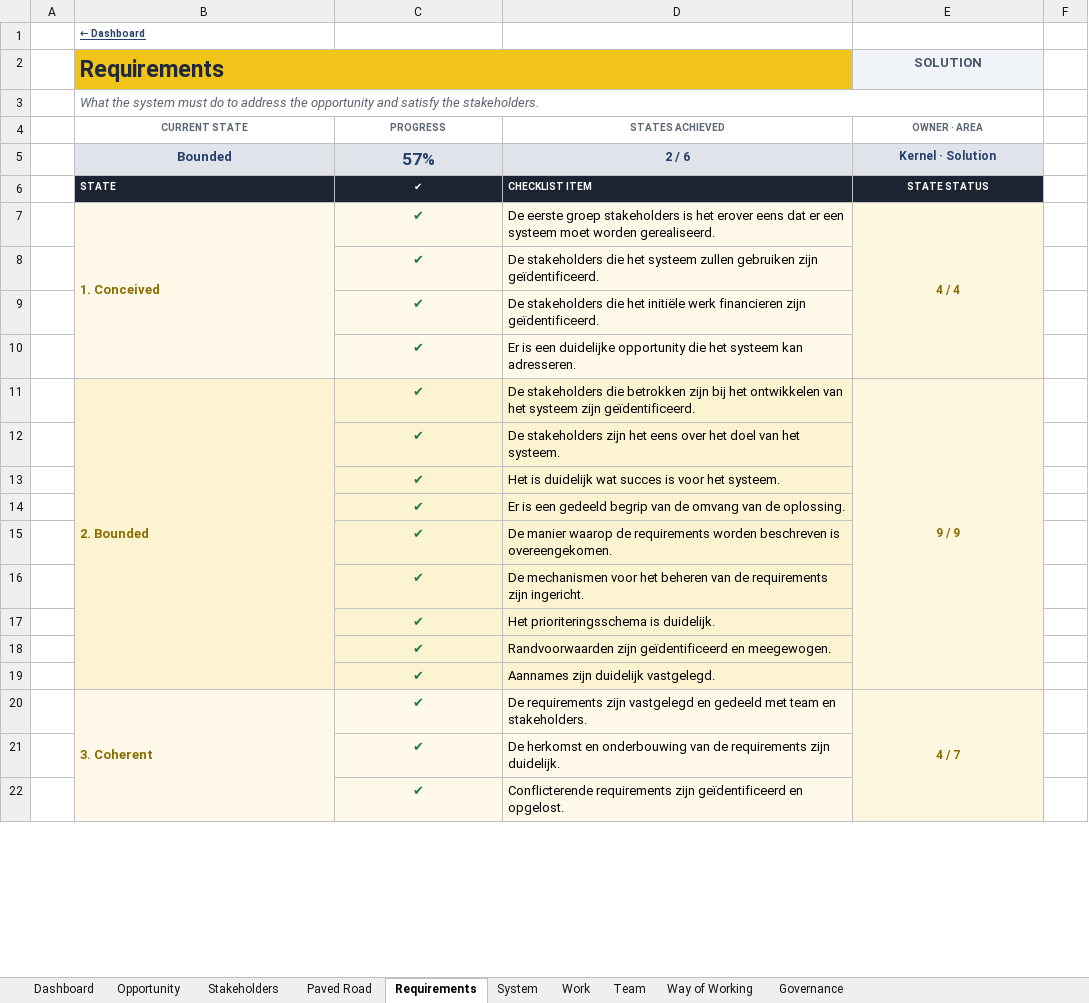
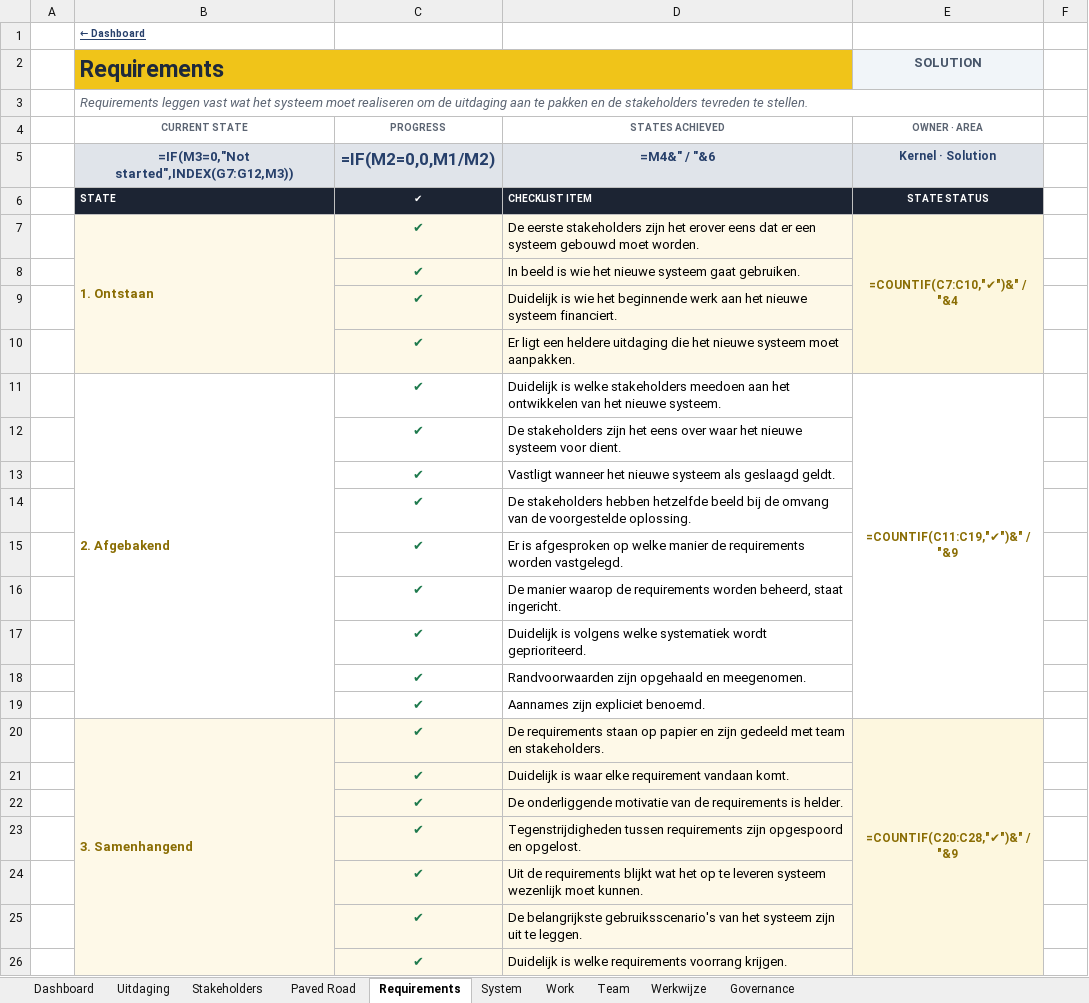
Before and after one commit to hietkamp/hietkamp.github.io, an Excel workbook: essence/EA_Alpha_Assessment.xlsx, sheet Requirements, drawn as a sheet; only a part is shown; values as stored, in another font and other column widths than the file's, no borders; formulas without a stored value are shown as written; conditional formats not drawn; removed rows and columns are numbered as before the commit, all else as after; the diff covers the shown part only; the diff names each change by its address in the sheet, - before the commit and + after, or states it on an @@ line.

```diff
--- a/essence/EA_Alpha_Assessment.xlsx (sheet Requirements)
+++ b/essence/EA_Alpha_Assessment.xlsx (sheet Requirements)
-sheet tab: Opportunity
+sheet tab: Uitdaging
-sheet tab: Way of Working
+sheet tab: Werkwijze
-C2:D2 fill: #F0C419
+C2:D2 fill: none
-B3 (Requirements): What the system must do to address the opportunity and satisfy the stakeholders.
+B3 (Requirements): Requirements leggen vast wat het systeem moet realiseren om de uitdaging aan te pakken en de stakeholders tevreden te stellen.
-row 5:  | Bounded | 57% | 2 / 6 | Kernel · Solution
+row 5:  | =IF(M3=0,"Not started",INDEX(G7:G12,M3)) | =IF(M2=0,0,M1/M2) | =M4&" / "&6 | Kernel · Solution
-row 7:  | 1. Conceived | ✔ | De eerste groep stakeholders is het erover eens dat er een systeem moet worden gerealiseerd. | 4 / 4
+row 7:  | 1. Ontstaan | ✔ | De eerste stakeholders zijn het erover eens dat er een systeem gebouwd moet worden. | =COUNTIF(C7:C10,"✔")&" / "&4
-B8:B10 fill: #FEF9E8
+B8:B10 fill: none
-D8: De stakeholders die het systeem zullen gebruiken zijn geïdentificeerd.
+D8: In beeld is wie het nieuwe systeem gaat gebruiken.
-E8:E10 fill: #FDF7DF
+E8:E10 fill: none
-D9: De stakeholders die het initiële werk financieren zijn geïdentificeerd.
+D9: Duidelijk is wie het beginnende werk aan het nieuwe systeem financiert.
-D10: Er is een duidelijke opportunity die het systeem kan adresseren.
+D10: Er ligt een heldere uitdaging die het nieuwe systeem moet aanpakken.
-row 11:  | 2. Bounded | ✔ | De stakeholders die betrokken zijn bij het ontwikkelen van het systeem zijn geïdentificeerd. | 9 / 9
+row 11:  | 2. Afgebakend | ✔ | Duidelijk is welke stakeholders meedoen aan het ontwikkelen van het nieuwe systeem. | =COUNTIF(C11:C19,"✔")&" / "&9
-B12:D19 fill: #FCF3D1
+B12:D19 fill: none
-D12: …eens over het doel van het systeem.
+D12: …eens over waar het nieuwe systeem voor dient.
-E12:E19 fill: #FDF7DF
+E12:E19 fill: none
-D13: Het is duidelijk wat succes is voor het systeem.
+D13: Vastligt wanneer het nieuwe systeem als geslaagd geldt.
-D14: Er is een gedeeld begrip van de omvang van de oplossing.
+D14: De stakeholders hebben hetzelfde beeld bij de omvang van de voorgestelde oplossing.
-D15: De manier waarop de requirements worden beschreven is overeengekomen.
+D15: Er is afgesproken op welke manier de requirements worden vastgelegd.
-D16: De mechanismen voor het beheren van de requirements zijn ingericht.
+D16: De manier waarop de requirements worden beheerd, staat ingericht.
-D17: Het prioriteringsschema is duidelijk.
+D17: Duidelijk is volgens welke systematiek wordt geprioriteerd.
-D18: Randvoorwaarden zijn geïdentificeerd en meegewogen.
+D18: Randvoorwaarden zijn opgehaald en meegenomen.
-D19: Aannames zijn duidelijk vastgelegd.
+D19: Aannames zijn expliciet benoemd.
-row 20:  | 3. Coherent | ✔ | De requirements zijn vastgelegd en gedeeld met team en stakeholders. | 4 / 7
+row 20:  | 3. Samenhangend | ✔ | De requirements staan op papier en zijn gedeeld met team en stakeholders. | =COUNTIF(C20:C28,"✔")&" / "&9
+row 21:  |  | ✔ | Duidelijk is waar elke requirement vandaan komt.
-B22:B23 fill: #FEF9E8
+B22:B23 fill: none
-D22: De herkomst en onderbouwing van de requirements zijn duidelijk.
+D22: De onderliggende motivatie van de requirements is helder.
-E22:E23 fill: #FDF7DF
+E22:E23 fill: none
-D23: Conflicterende requirements zijn geïdentificeerd en opgelost.
+D23: Tegenstrijdigheden tussen requirements zijn opgespoord en opgelost.
+row 24:  |  | ✔ | Uit de requirements blijkt wat het op te leveren systeem wezenlijk moet kunnen.
+row 25:  |  | ✔ | De belangrijkste gebruiksscenario's van het systeem zijn uit te leggen.
+row 26:  |  | ✔ | Duidelijk is welke requirements voorrang krijgen.
```
Also changed, not shown: 13 added rows, 13 removed rows, 1 edited cell and cell formats elsewhere in this sheet, sheet System, sheet Work, sheet Werkwijze, sheet Team, sheet Uitdaging, sheet Stakeholders, 3 more sheets, hidden cells, 6 other files.
